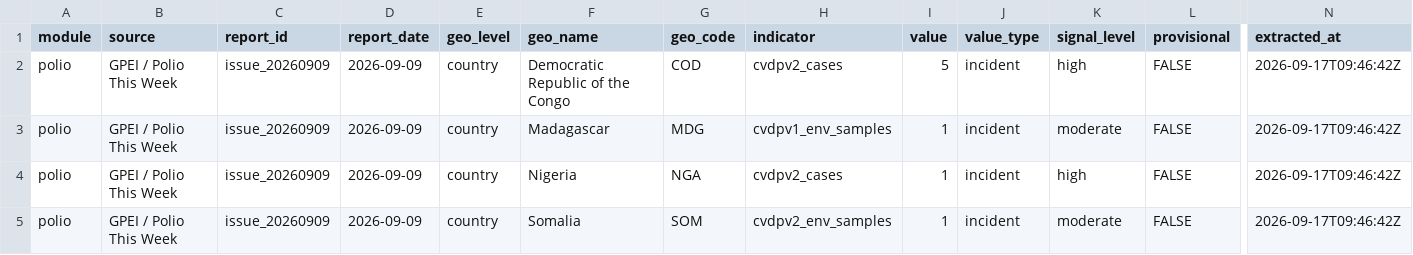
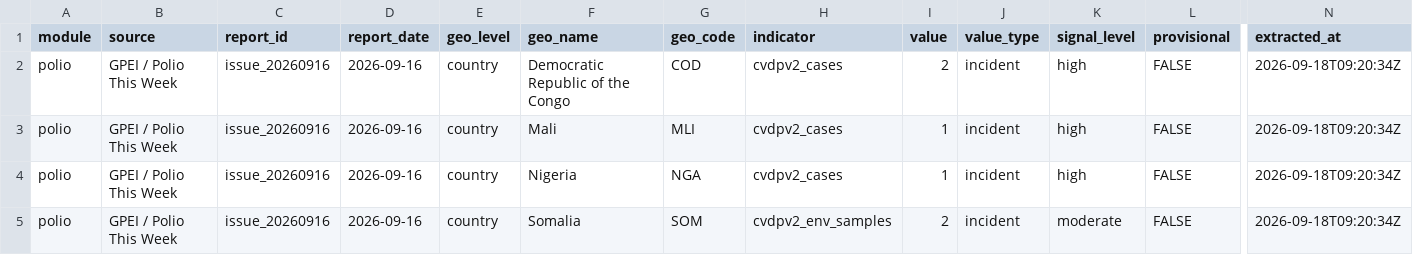
Before and after one commit to zabre-hyacinthe/PREIS_Polio, a CSV file: data/final/preis_common/preis_series.csv, drawn as a sheet; only a part is shown, gaps mark what is left out; the diff names each change by its address in the sheet, - before the commit and + after, or states it on an @@ line.

```diff
--- a/data/final/preis_common/preis_series.csv
+++ b/data/final/preis_common/preis_series.csv
-C2:C5 (report_id): issue_20260909
+C2:C5 (report_id): issue_20260916
-D2:D5 (report_date): 2026-09-09
+D2:D5 (report_date): 2026-09-16
-I2 (value): 5
+I2 (value): 2
-N2:N5 (extracted_at): 2026-09-17T09:46:42Z
+N2:N5 (extracted_at): 2026-09-18T09:20:34Z
-F3 (geo_name): Madagascar
+F3 (geo_name): Mali
-G3 (geo_code): MDG
+G3 (geo_code): MLI
-H3 (indicator): cvdpv1_env_samples
+H3 (indicator): cvdpv2_cases
-K3 (signal_level): moderate
+K3 (signal_level): high
-I5 (value): 1
+I5 (value): 2
```
Also changed, not shown: dashboard/data/dashboard/polio_africa_email_input.csv, dashboard/data/dashboard/polio_alert_input.csv, 6 other files.
